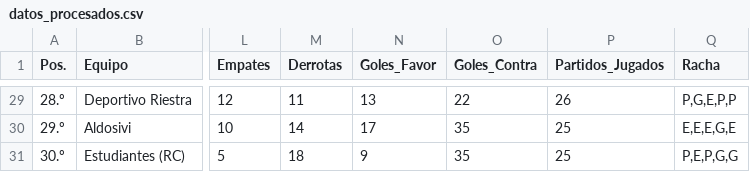
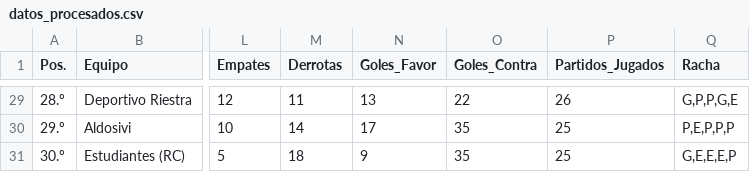
Before and after one commit to Juani10000/win-predictor, a CSV file: datos_procesados.csv, drawn as a sheet; only a part is shown, gaps mark what is left out; the diff covers the shown part only; the diff names each change by its address in the sheet, - before the commit and + after, or states it on an @@ line.

```diff
--- a/datos_procesados.csv
+++ b/datos_procesados.csv
-Q29 (Racha): P,G,E,P,P
+Q29 (Racha): G,P,P,G,E
-Q30 (Racha): E,E,E,G,E
+Q30 (Racha): P,E,P,P,P
-Q31 (Racha): P,E,P,G,G
+Q31 (Racha): G,E,E,E,P
```
Also changed, not shown: 27 edited cells elsewhere in this file.
